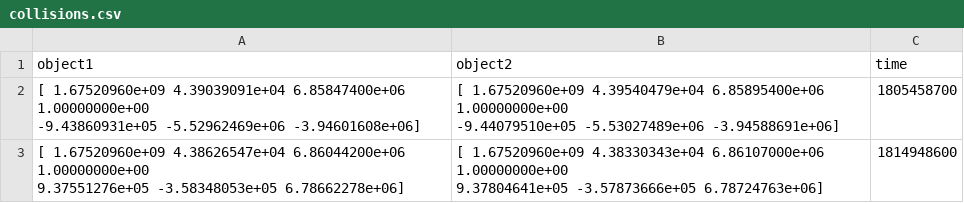
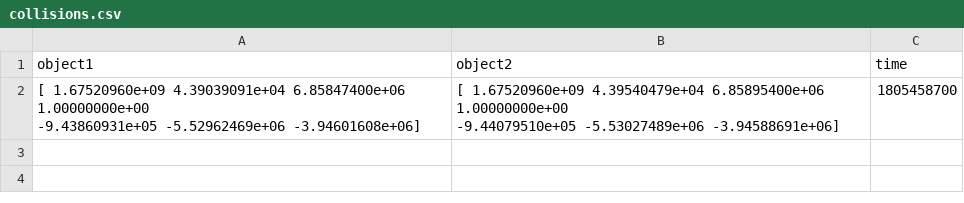
Before and after one commit to DerkNiessink/OrbitSmash, a CSV file: sim/data_storage/group_5/collisions.csv, drawn as a sheet; ↵ is a line break in a cell; the diff names each change by its address in the sheet, - before the commit and + after, or states it on an @@ line.

```diff
--- a/sim/data_storage/group_5/collisions.csv
+++ b/sim/data_storage/group_5/collisions.csv
-row 3: [ 1.67520960e+09 4.38626547e+04 6.86044200e+06 1.00000000e+00 ↵ 9.37551276e+05 -3.58348053e+05 6.78662278e+06] | [ 1.67520960e+09 4.38330343e+04 6.86107000e+06 1.00000000e+00 ↵ 9.37804641e+05 -3.57873666e+05 6.78724763e+06] | 1814948600
```
Also changed, not shown: 1 other file.
